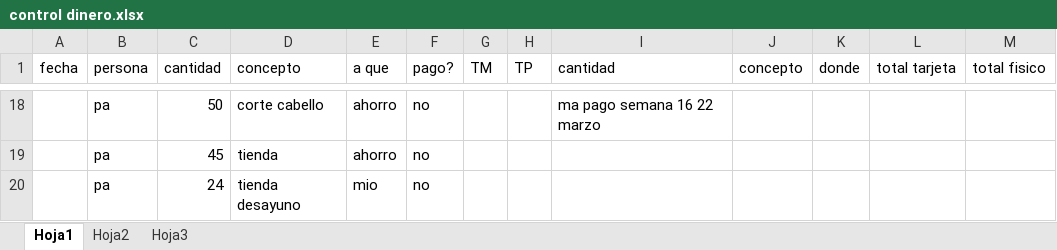
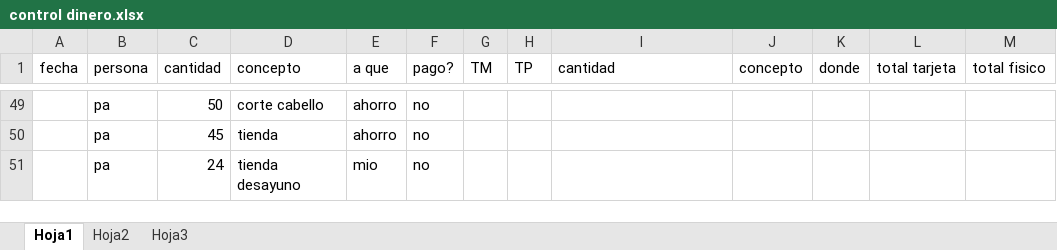
Before and after one commit to diegoivan1987/control, an Excel workbook: control dinero.xlsx, sheet Hoja1, drawn as a sheet; only a part is shown, gaps mark what is left out; values as stored, in another font and other column widths than the file's, no borders; table styles not drawn; addresses are those after the commit; the diff covers the shown part only; the diff names each change by its address in the sheet, - before the commit and + after, or states it on an @@ line.

```diff
--- a/control dinero.xlsx (sheet Hoja1)
+++ b/control dinero.xlsx (sheet Hoja1)
-I49 (cantidad): ma pago semana 16 22 marzo
+I49 (cantidad): (empty)
```
Also changed, not shown: 6 added rows, 5 removed rows, 29 moved rows and 29 edited cells elsewhere in this sheet.
